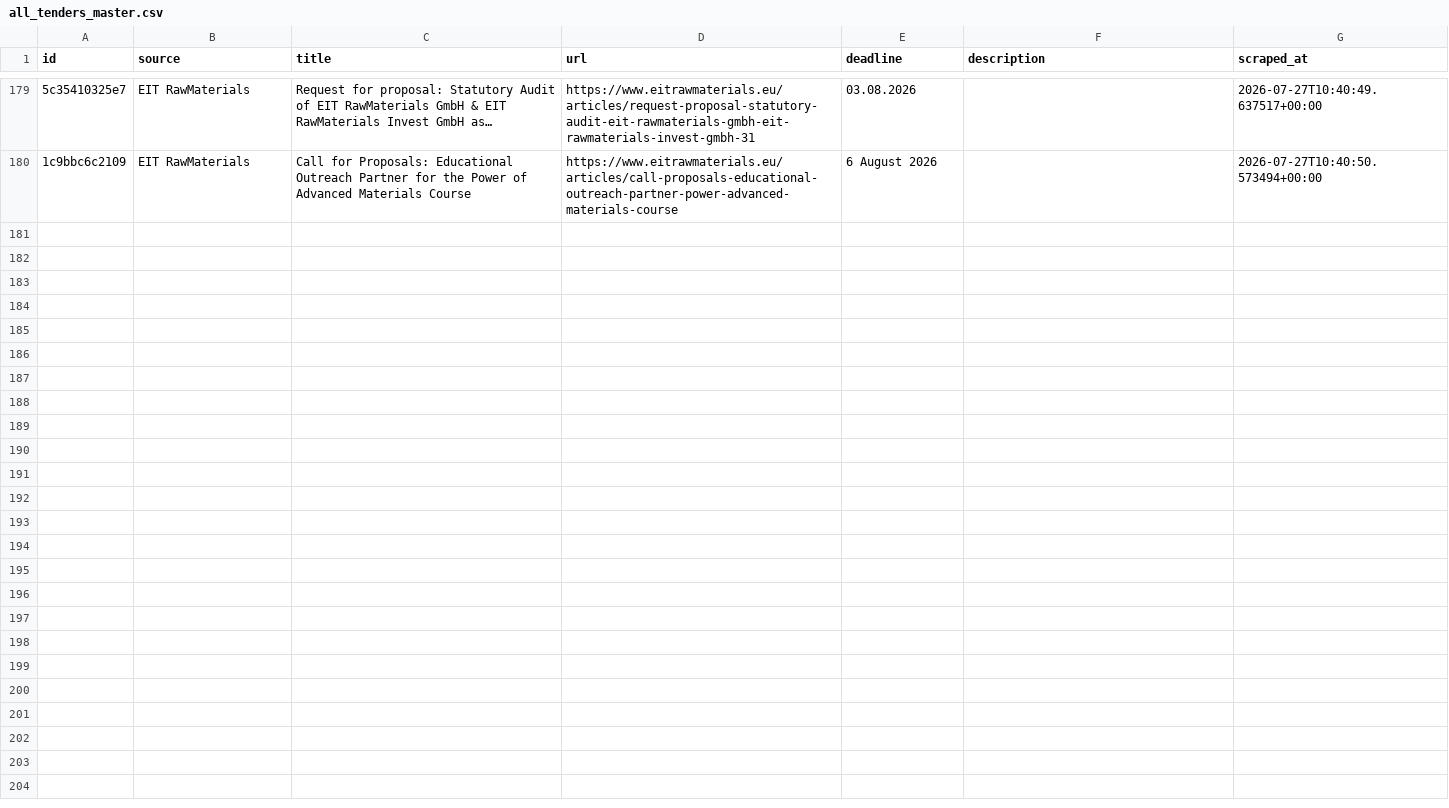
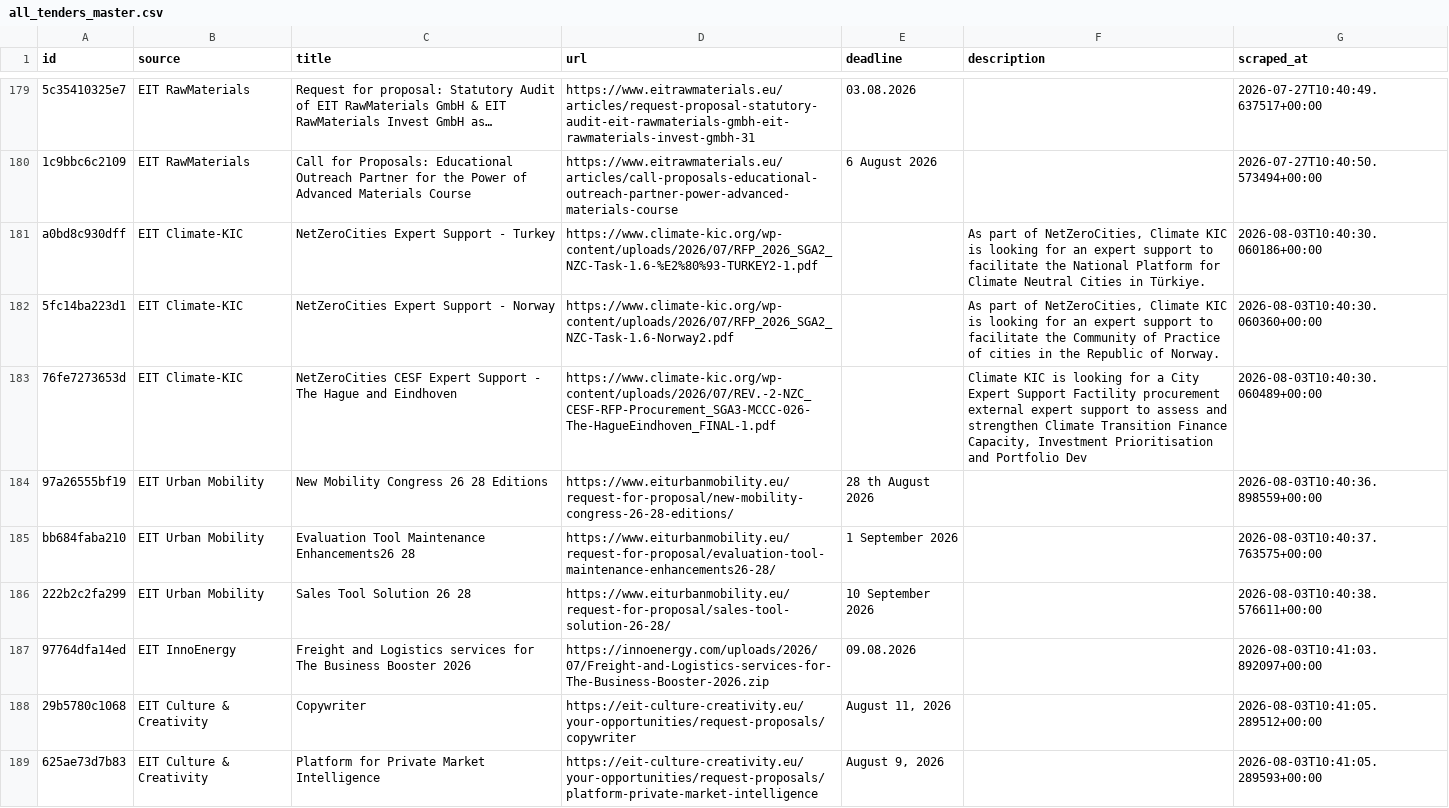
Before and after one commit to petra-rgb/TED-API, a CSV file: output/all_tenders_master.csv, drawn as a sheet; only a part is shown, gaps mark what is left out; the diff names each change by its address in the sheet, - before the commit and + after, or states it on an @@ line.

```diff
--- a/output/all_tenders_master.csv
+++ b/output/all_tenders_master.csv
+row 181: a0bd8c930dff | EIT Climate-KIC | NetZeroCities Expert Support - Turkey | https://www.climate-kic.org/wp-content/uploads/2026/07/RFP_2026_SGA2_NZC-Task-1.6-%E2%80%93-TURKEY2-1.pdf |  | As part of NetZeroCities, Climate KIC is looking for an expert support to facilitate the National Platform for Climate Neutral Cities in Türkiye. | 2026-08-03T10:40:30.060186+00:00
+row 182: 5fc14ba223d1 | EIT Climate-KIC | NetZeroCities Expert Support - Norway | https://www.climate-kic.org/wp-content/uploads/2026/07/RFP_2026_SGA2_NZC-Task-1.6-Norway2.pdf |  | As part of NetZeroCities, Climate KIC is looking for an expert support to facilitate the Community of Practice of cities in the Republic of Norway. | 2026-08-03T10:40:30.060360+00:00
+row 183: 76fe7273653d | EIT Climate-KIC | NetZeroCities CESF Expert Support - The Hague and Eindhoven | https://www.climate-kic.org/wp-content/uploads/2026/07/REV.-2-NZC_CESF-RFP-Procurement_SGA3-MCCC-026-The-HagueEindhoven_FINAL-1.pdf |  | Climate KIC is looking for a City Expert Support Factility procurement external expert support to assess and strengthen Climate Transition Finance Capacity, Investment Prioritisation and Portfolio Dev | 2026-08-03T10:40:30.060489+00:00
+row 184: 97a26555bf19 | EIT Urban Mobility | New Mobility Congress 26 28 Editions | https://www.eiturbanmobility.eu/request-for-proposal/new-mobility-congress-26-28-editions/ | 28 th August 2026 |  | 2026-08-03T10:40:36.898559+00:00
+row 185: bb684faba210 | EIT Urban Mobility | Evaluation Tool Maintenance Enhancements26 28 | https://www.eiturbanmobility.eu/request-for-proposal/evaluation-tool-maintenance-enhancements26-28/ | 1 September 2026 |  | 2026-08-03T10:40:37.763575+00:00
+row 186: 222b2c2fa299 | EIT Urban Mobility | Sales Tool Solution 26 28 | https://www.eiturbanmobility.eu/request-for-proposal/sales-tool-solution-26-28/ | 10 September 2026 |  | 2026-08-03T10:40:38.576611+00:00
+row 187: 97764dfa14ed | EIT InnoEnergy | Freight and Logistics services for The Business Booster 2026 | https://innoenergy.com/uploads/2026/07/Freight-and-Logistics-services-for-The-Business-Booster-2026.zip | 09.08.2026 |  | 2026-08-03T10:41:03.892097+00:00
+row 188: 29b5780c1068 | EIT Culture & Creativity | Copywriter | https://eit-culture-creativity.eu/your-opportunities/request-proposals/copywriter | August 11, 2026 |  | 2026-08-03T10:41:05.289512+00:00
+row 189: 625ae73d7b83 | EIT Culture & Creativity | Platform for Private Market Intelligence | https://eit-culture-creativity.eu/your-opportunities/request-proposals/platform-private-market-intelligence | August 9, 2026 |  | 2026-08-03T10:41:05.289593+00:00
```
Also changed, not shown: output/active_tenders.csv, output/evaluated_master.csv, 1 other file.
